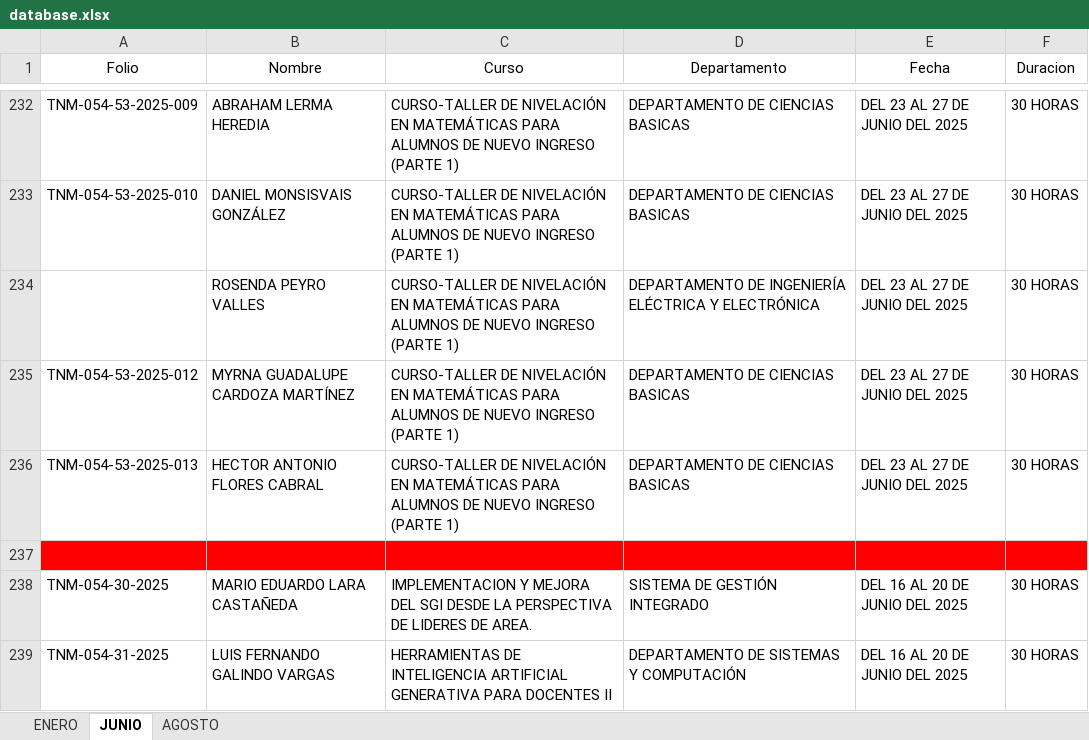
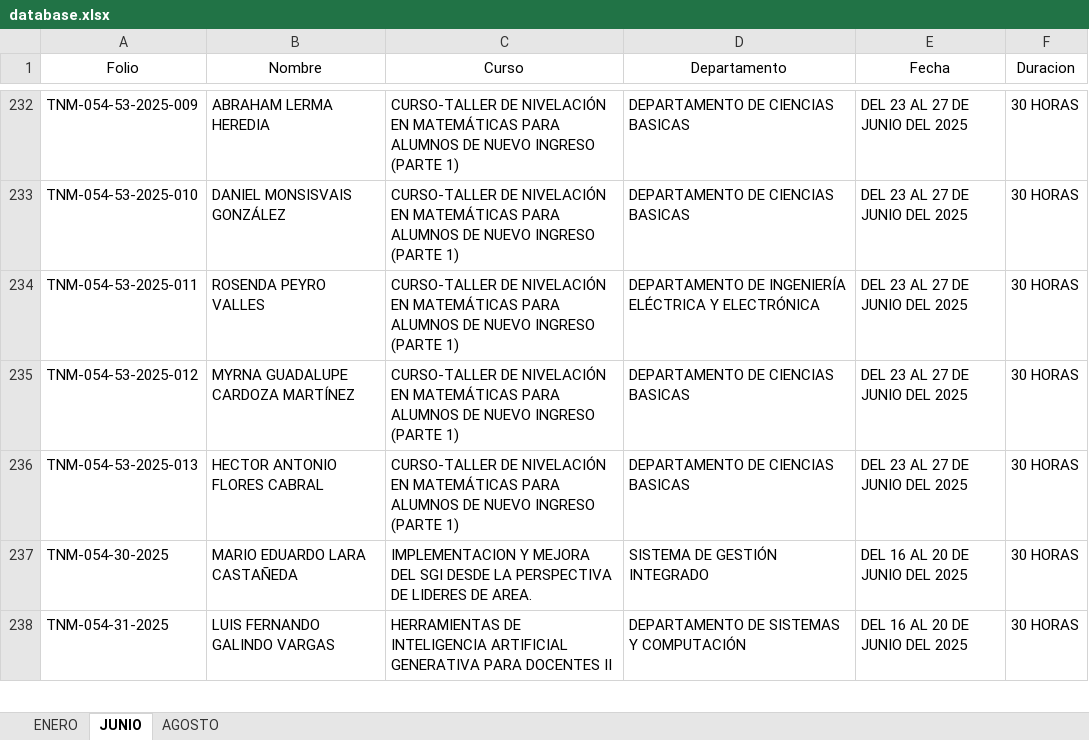
Before and after one commit to gitgubalex/web, an Excel workbook: database.xlsx, sheet JUNIO, drawn as a sheet; only a part is shown, gaps mark what is left out; values as stored, in another font and other column widths than the file's, no borders; table styles not drawn; the diff names each change by its address in the sheet, - before the commit and + after, or states it on an @@ line.

Commit message:
Add files via upload
Signed-off-by: Alex <alejandro.calderon@itdurango.edu.mx>

```diff
--- a/database.xlsx (sheet JUNIO)
+++ b/database.xlsx (sheet JUNIO)
-A234 (Folio): (empty)
+A234 (Folio): TNM-054-53-2025-011
-row 237: (empty)
```
